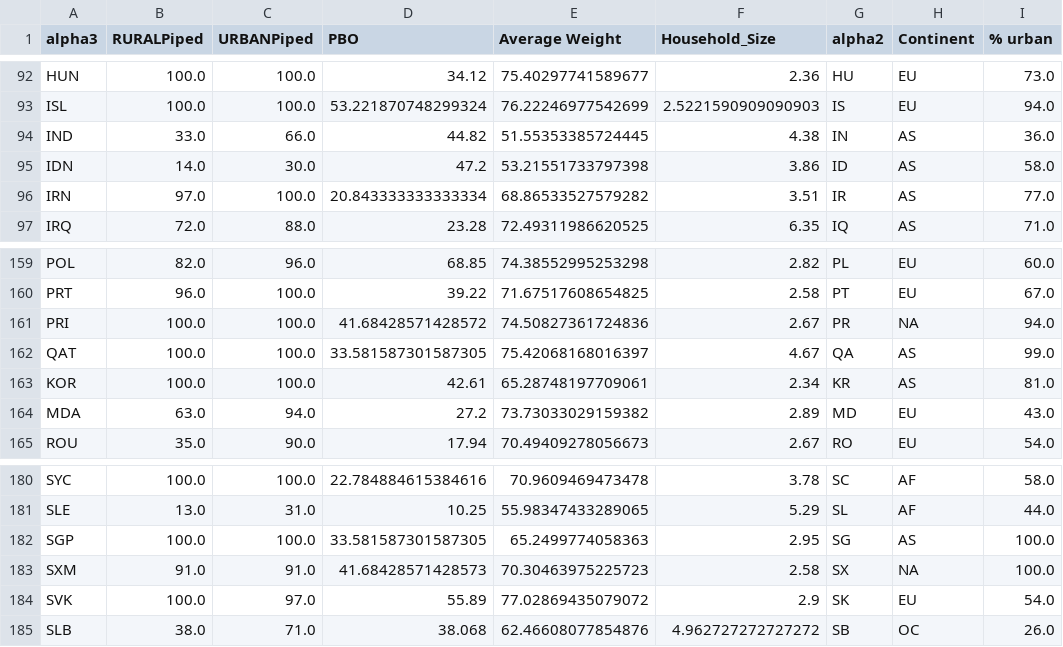
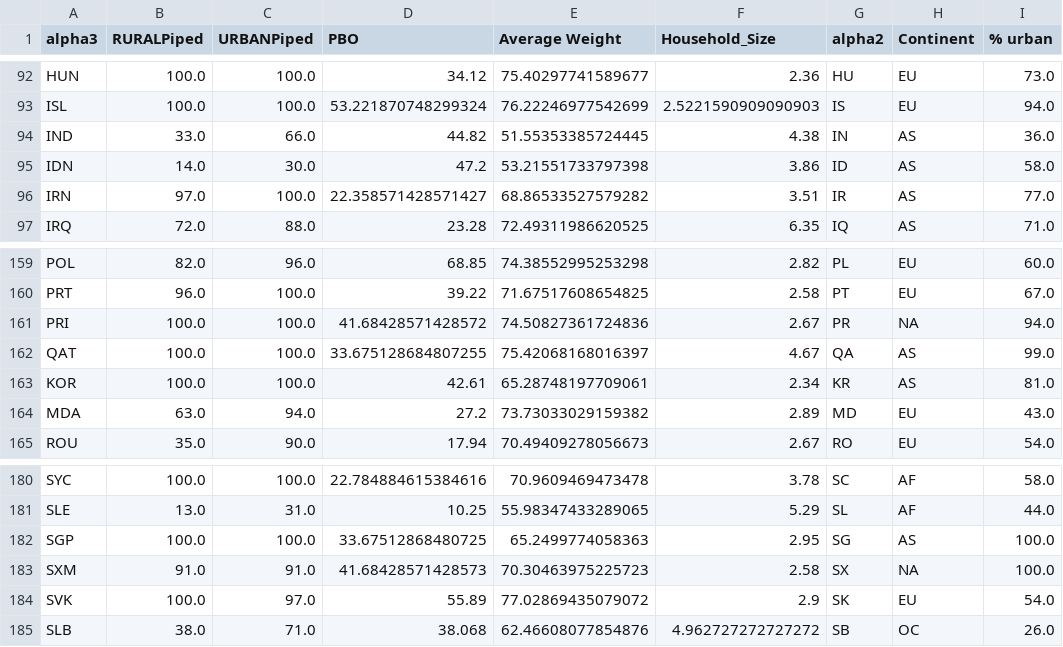
Before and after one commit to allfed/water-access, a CSV file: data/processed/merged_data.csv, drawn as a sheet; only a part is shown, gaps mark what is left out; the diff covers the shown part only; the diff names each change by its address in the sheet, - before the commit and + after, or states it on an @@ line.

```diff
--- a/data/processed/merged_data.csv
+++ b/data/processed/merged_data.csv
-D96 (PBO): 20.843333333333334
+D96 (PBO): 22.358571428571427
-D162 (PBO): 33.581587301587305
+D162 (PBO): 33.675128684807255
-D182 (PBO): 33.581587301587305
+D182 (PBO): 33.67512868480725
```
Also changed, not shown: 2 added rows, 1 removed row and 5 edited cells elsewhere in this file, data/processed/semi-processed/merged_data_track.csv, 18 other files.
